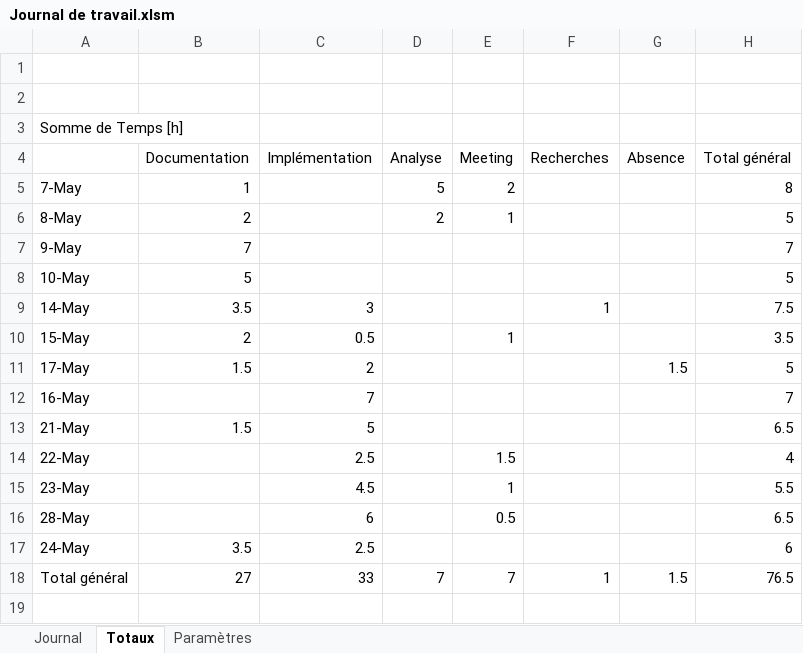
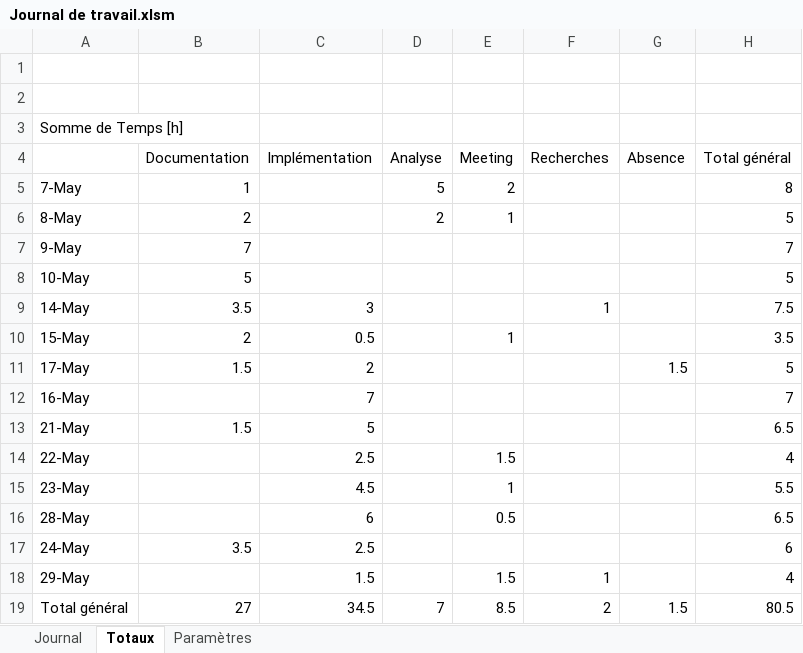
Before and after one commit to CPNV-ES/Joutes-2018, an Excel workbook: docs/2019 - TPI Niels/Journal de travail/Journal de travail.xlsm, sheet Totaux, drawn as a sheet; values as stored, in another font and other column widths than the file's, no borders; addresses are those after the commit; the diff names each change by its address in the sheet, - before the commit and + after, or states it on an @@ line.

Commit message:
Code : Ajout de commentaires Modification mineures. Suppresion de lignes superflues/utilisées uniquement à but de développement.
Documentation : Stratégie de test terminée, à relire.
Manuel d'installation presque terminé
Manuel d'utilisation en cours
Erreurs restantes "finies", à voir suivant ce que j'arrive à résoudre
d'ici le rendu.

```diff
--- a/docs/2019 - TPI Niels/Journal de travail/Journal de travail.xlsm (sheet Totaux)
+++ b/docs/2019 - TPI Niels/Journal de travail/Journal de travail.xlsm (sheet Totaux)
+row 18: 29-May |  | 1.5 |  | 1.5 | 1 |  | 4
-C19 (Implémentation): 33
+C19 (Implémentation): 34.5
-E19 (Meeting): 7
+E19 (Meeting): 8.5
-F19 (Recherches): 1
+F19 (Recherches): 2
-H19 (Total général): 76.5
+H19 (Total général): 80.5
```
Also changed, not shown: sheet Journal, 9 other files.
